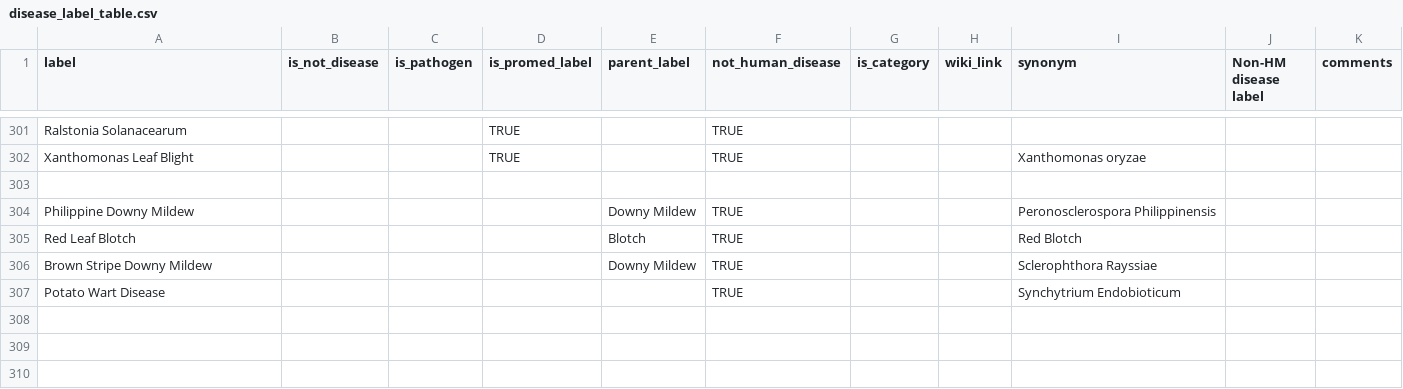
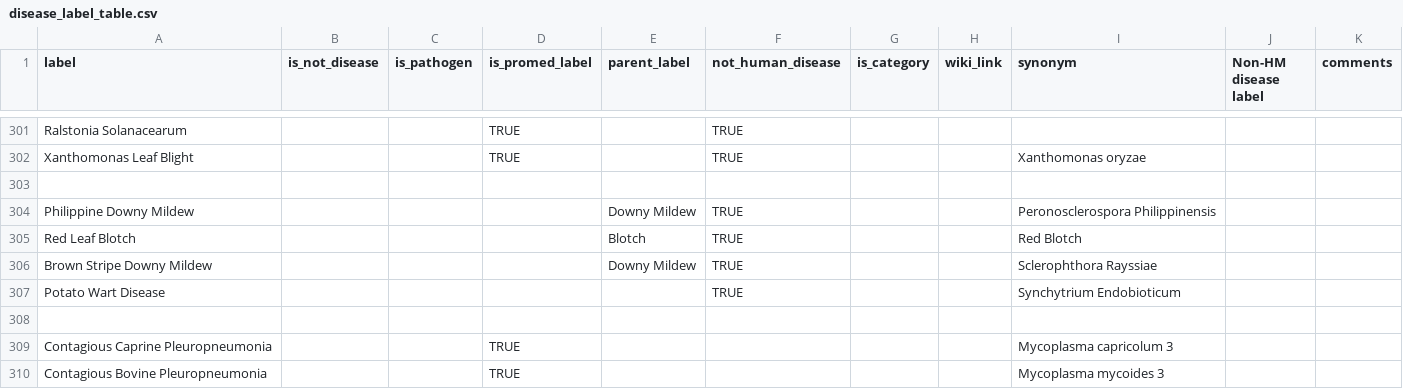
Before and after one commit to ecohealthalliance/grits-api, a CSV file: disease_label_table.csv, drawn as a sheet; only a part is shown, gaps mark what is left out; the diff covers the shown part only.

```diff
--- a/disease_label_table.csv
+++ b/disease_label_table.csv
@@ -308 +308,4 @@ Brown Stripe Downy Mildew,,,,Downy Mildew,TRUE,,,Sclerophthora Rayssiae,,
 Potato Wart Disease,,,,,TRUE,,,Synchytrium Endobioticum,,
+,,,,,,,,,,
+Contagious Caprine Pleuropneumonia,,,TRUE,,,,,Mycoplasma capricolum 3,,
+Contagious Bovine Pleuropneumonia,,,TRUE,,,,,Mycoplasma mycoides 3,,
```
Also changed, not shown: 2 added rows and 7 edited cells elsewhere in this file, 1 other file.
